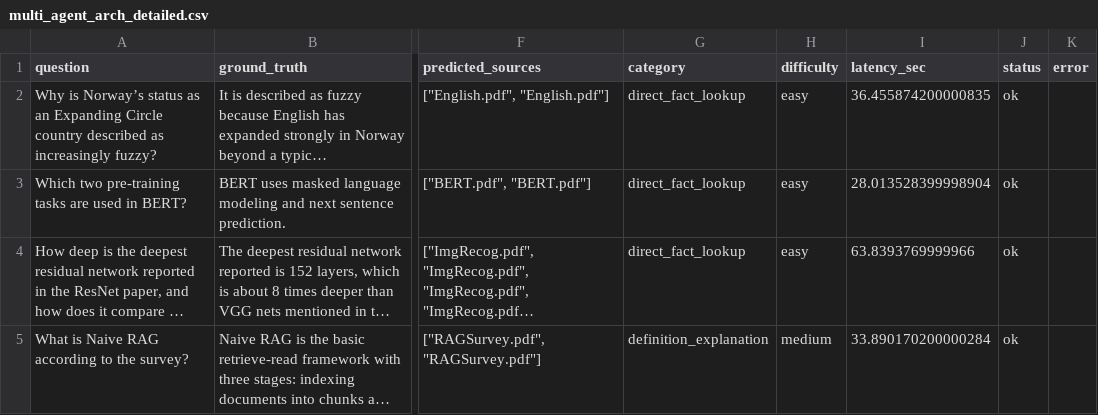
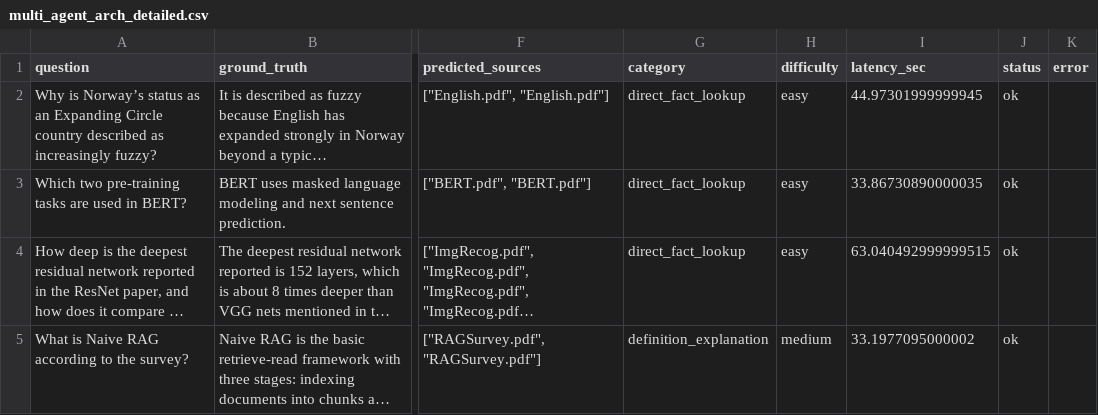
Before and after one commit to AparnaRamesh03/Academic_RAG, a CSV file: evaluation/multi_agent_arch_detailed.csv, drawn as a sheet; only a part is shown, gaps mark what is left out; long unchanged cells end in …; the diff covers the shown part only; the diff names each change by its address in the sheet, - before the commit and + after, or states it on an @@ line.

```diff
--- a/evaluation/multi_agent_arch_detailed.csv
+++ b/evaluation/multi_agent_arch_detailed.csv
-I2 (latency_sec): 36.455874200000835
+I2 (latency_sec): 44.97301999999945
-I3 (latency_sec): 28.013528399998904
+I3 (latency_sec): 33.86730890000035
-I4 (latency_sec): 63.8393769999966
+I4 (latency_sec): 63.040492999999515
-I5 (latency_sec): 33.890170200000284
+I5 (latency_sec): 33.1977095000002
```
Also changed, not shown: 63 edited cells elsewhere in this file, evaluation/multi_agent_arch_by_category.csv, evaluation/multi_agent_arch_by_difficulty.csv, 1 other file.
